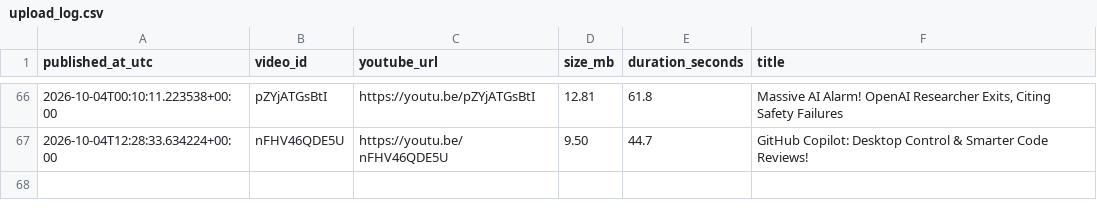
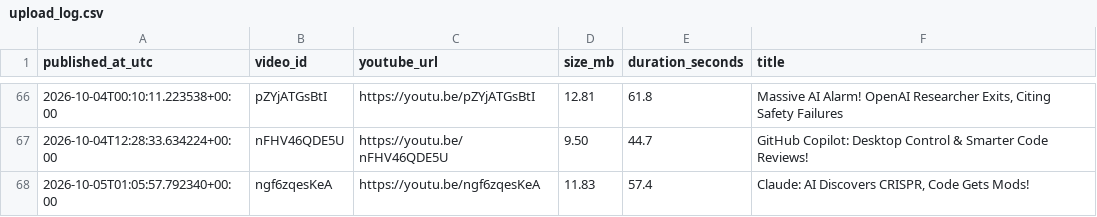
Before and after one commit to BharatMahajan/AI_YT_Shorts, a CSV file: state/upload_log.csv, drawn as a sheet; only a part is shown, gaps mark what is left out; the diff names each change by its address in the sheet, - before the commit and + after, or states it on an @@ line.

Commit message:
chore: update history + upload log [skip ci]

```diff
--- a/state/upload_log.csv
+++ b/state/upload_log.csv
+row 68: 2026-10-05T01:05:57.792340+00:00 | ngf6zqesKeA | https://youtu.be/ngf6zqesKeA | 11.83 | 57.4 | Claude: AI Discovers CRISPR, Code Gets Mods!
```
Also changed, not shown: 1 other file.
